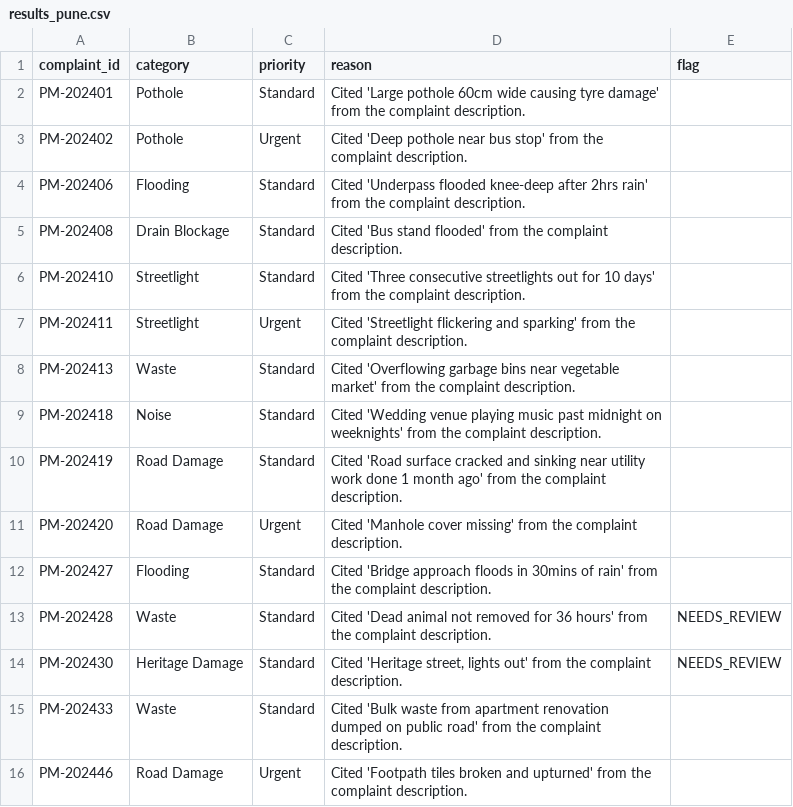
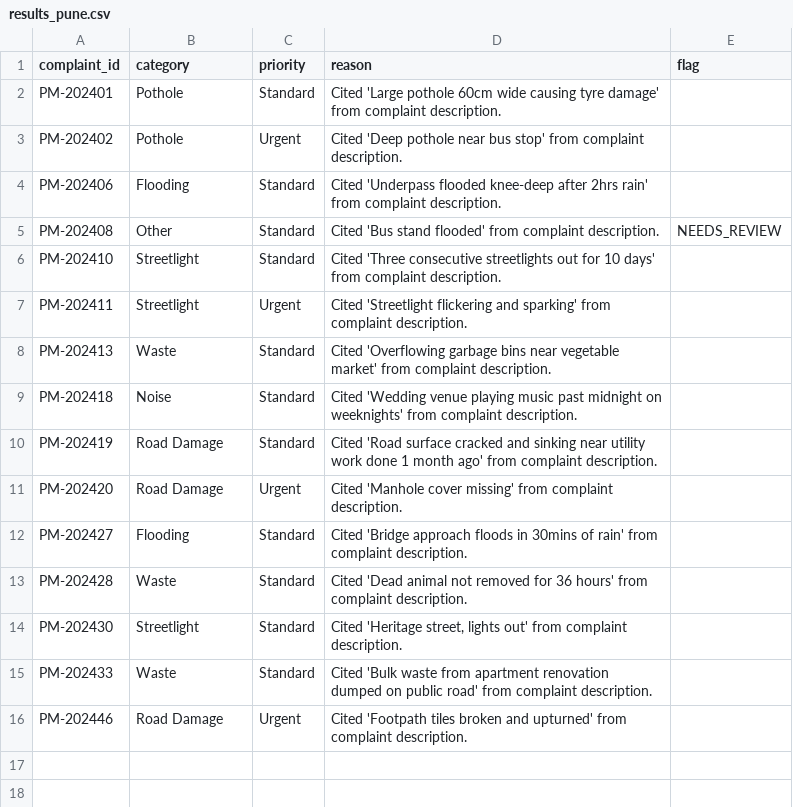
Before and after one commit to huzefa-lokhandwala/prompt-to-production, a CSV file: uc-0a/results_pune.csv, drawn as a sheet.

Commit message:
UC-0A Fix ambiguity handling: overlapping category rules caused false confidence → enforced deterministic category precedence and NEEDS_REVIEW behavior

```diff
--- a/uc-0a/results_pune.csv
+++ b/uc-0a/results_pune.csv
@@ -1,16 +1,16 @@
 complaint_id,category,priority,reason,flag
-PM-202401,Pothole,Standard,Cited 'Large pothole 60cm wide causing tyre damage' from the complaint description.,
-PM-202402,Pothole,Urgent,Cited 'Deep pothole near bus stop' from the complaint description.,
-PM-202406,Flooding,Standard,Cited 'Underpass flooded knee-deep after 2hrs rain' from the complaint description.,
-PM-202408,Drain Blockage,Standard,Cited 'Bus stand flooded' from the complaint description.,
-PM-202410,Streetlight,Standard,Cited 'Three consecutive streetlights out for 10 days' from the complaint description.,
-PM-202411,Streetlight,Urgent,Cited 'Streetlight flickering and sparking' from the complaint description.,
-PM-202413,Waste,Standard,Cited 'Overflowing garbage bins near vegetable market' from the complaint description.,
-PM-202418,Noise,Standard,Cited 'Wedding venue playing music past midnight on weeknights' from the complaint description.,
-PM-202419,Road Damage,Standard,Cited 'Road surface cracked and sinking near utility work done 1 month ago' from the complaint description.,
-PM-202420,Road Damage,Urgent,Cited 'Manhole cover missing' from the complaint description.,
-PM-202427,Flooding,Standard,Cited 'Bridge approach floods in 30mins of rain' from the complaint description.,
-PM-202428,Waste,Standard,Cited 'Dead animal not removed for 36 hours' from the complaint description.,NEEDS_REVIEW
-PM-202430,Heritage Damage,Standard,"Cited 'Heritage street, lights out' from the complaint description.",NEEDS_REVIEW
-PM-202433,Waste,Standard,Cited 'Bulk waste from apartment renovation dumped on public road' from the complaint description.,
-PM-202446,Road Damage,Urgent,Cited 'Footpath tiles broken and upturned' from the complaint description.,
+PM-202401,Pothole,Standard,Cited 'Large pothole 60cm wide causing tyre damage' from complaint description.,
+PM-202402,Pothole,Urgent,Cited 'Deep pothole near bus stop' from complaint description.,
+PM-202406,Flooding,Standard,Cited 'Underpass flooded knee-deep after 2hrs rain' from complaint description.,
+PM-202408,Other,Standard,Cited 'Bus stand flooded' from complaint description.,NEEDS_REVIEW
+PM-202410,Streetlight,Standard,Cited 'Three consecutive streetlights out for 10 days' from complaint description.,
+PM-202411,Streetlight,Urgent,Cited 'Streetlight flickering and sparking' from complaint description.,
+PM-202413,Waste,Standard,Cited 'Overflowing garbage bins near vegetable market' from complaint description.,
+PM-202418,Noise,Standard,Cited 'Wedding venue playing music past midnight on weeknights' from complaint description.,
+PM-202419,Road Damage,Standard,Cited 'Road surface cracked and sinking near utility work done 1 month ago' from complaint description.,
+PM-202420,Road Damage,Urgent,Cited 'Manhole cover missing' from complaint description.,
+PM-202427,Flooding,Standard,Cited 'Bridge approach floods in 30mins of rain' from complaint description.,
+PM-202428,Waste,Standard,Cited 'Dead animal not removed for 36 hours' from complaint description.,
+PM-202430,Streetlight,Standard,"Cited 'Heritage street, lights out' from complaint description.",
+PM-202433,Waste,Standard,Cited 'Bulk waste from apartment renovation dumped on public road' from complaint description.,
+PM-202446,Road Damage,Urgent,Cited 'Footpath tiles broken and upturned' from complaint description.,
```
Also changed, not shown: 1 other file.
